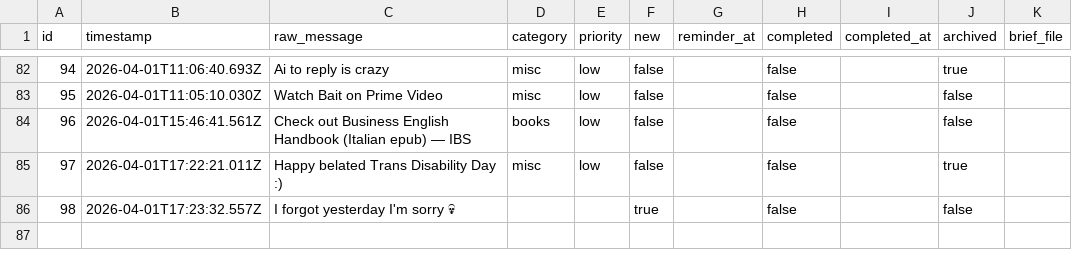
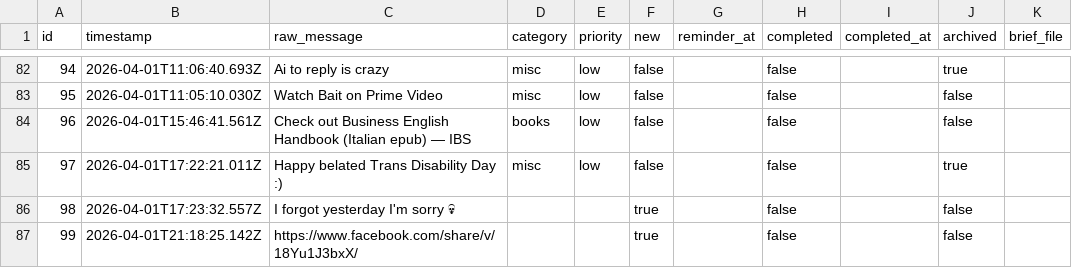
Before and after one commit to ChilliByte/stream-todo, a CSV file: todos.csv, drawn as a sheet; only a part is shown, gaps mark what is left out; the diff names each change by its address in the sheet, - before the commit and + after, or states it on an @@ line.

Commit message:
add: https://www.facebook.com/share/v/18Yu1J3

```diff
--- a/todos.csv
+++ b/todos.csv
+row 87: 99 | 2026-04-01T21:18:25.142Z | https://www.facebook.com/share/v/18Yu1J3bxX/ |  |  | true |  | false |  | false
```
